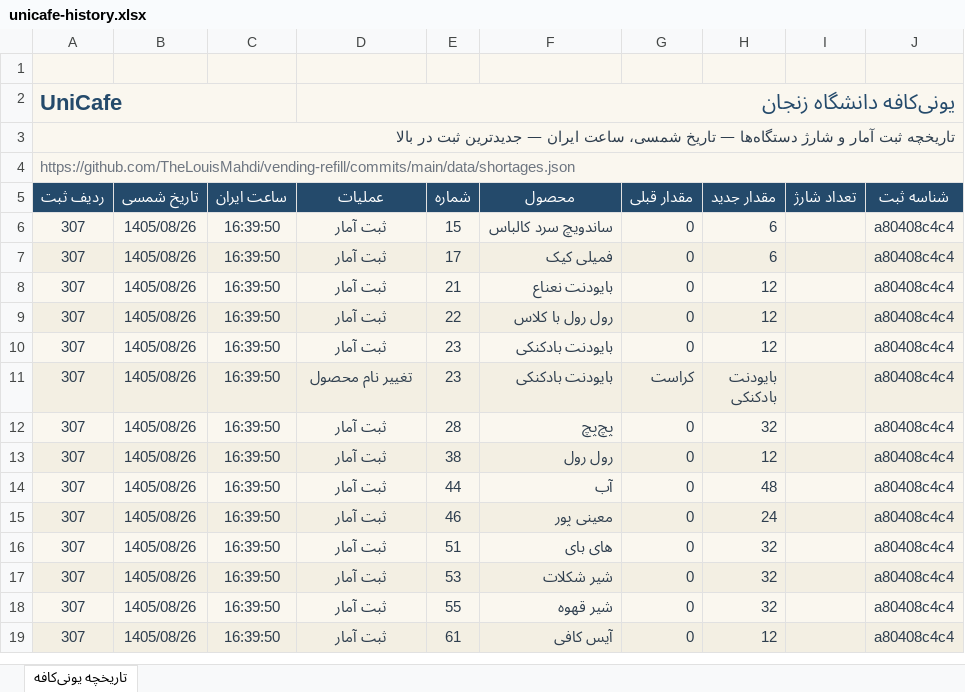
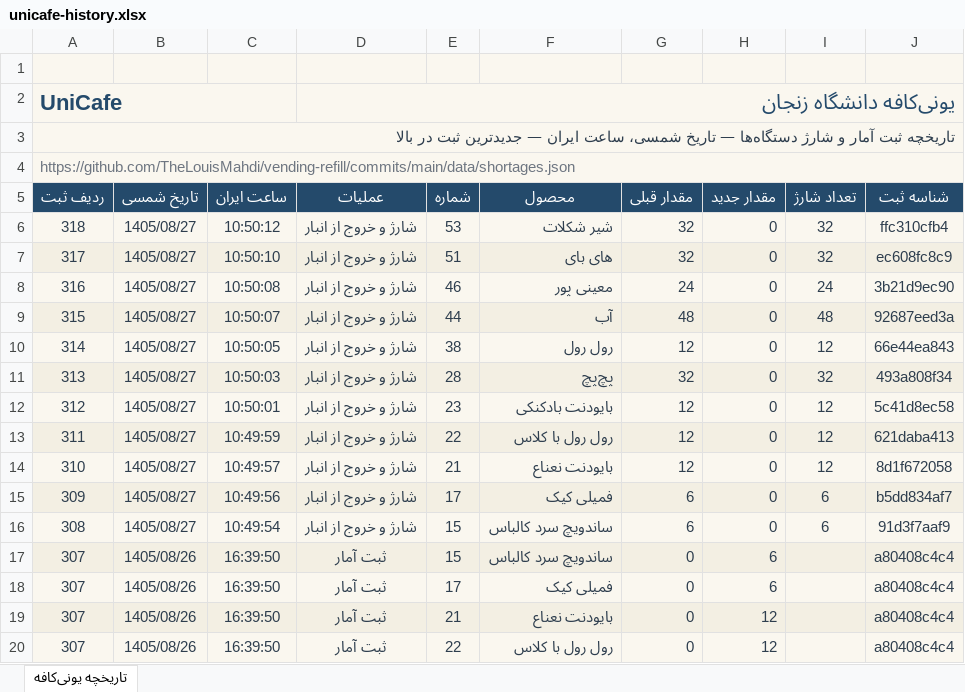
Before and after one commit to TheLouisMahdi/vending-refill, an Excel workbook: data/unicafe-history.xlsx, sheet تاریخچه یونی‌کافه, drawn as a sheet; only a part is shown; the shorter side is filled out with more unchanged rows; values as stored, in another font and other column widths than the file's, no borders; table styles not drawn; the diff names each change by its address in the sheet, - before the commit and + after, or states it on an @@ line.

```diff
--- a/data/unicafe-history.xlsx (sheet تاریخچه یونی‌کافه)
+++ b/data/unicafe-history.xlsx (sheet تاریخچه یونی‌کافه)
+row 6: 318 | 1405/08/27 | 10:50:12 | شارژ و خروج از انبار | 53 | شیر شکلات | 32 | 0 | 32 | ffc310cfb4
+row 7: 317 | 1405/08/27 | 10:50:10 | شارژ و خروج از انبار | 51 | های بای | 32 | 0 | 32 | ec608fc8c9
+row 8: 316 | 1405/08/27 | 10:50:08 | شارژ و خروج از انبار | 46 | معینی پور | 24 | 0 | 24 | 3b21d9ec90
+row 9: 315 | 1405/08/27 | 10:50:07 | شارژ و خروج از انبار | 44 | آب | 48 | 0 | 48 | 92687eed3a
+row 10: 314 | 1405/08/27 | 10:50:05 | شارژ و خروج از انبار | 38 | رول رول | 12 | 0 | 12 | 66e44ea843
+row 11: 313 | 1405/08/27 | 10:50:03 | شارژ و خروج از انبار | 28 | پچ‌پچ | 32 | 0 | 32 | 493a808f34
+row 12: 312 | 1405/08/27 | 10:50:01 | شارژ و خروج از انبار | 23 | بایودنت بادکنکی | 12 | 0 | 12 | 5c41d8ec58
+row 13: 311 | 1405/08/27 | 10:49:59 | شارژ و خروج از انبار | 22 | رول رول با کلاس | 12 | 0 | 12 | 621daba413
+row 14: 310 | 1405/08/27 | 10:49:57 | شارژ و خروج از انبار | 21 | بایودنت نعناع | 12 | 0 | 12 | 8d1f672058
+row 15: 309 | 1405/08/27 | 10:49:56 | شارژ و خروج از انبار | 17 | فمیلی کیک | 6 | 0 | 6 | b5dd834af7
+row 16: 308 | 1405/08/27 | 10:49:54 | شارژ و خروج از انبار | 15 | ساندویچ سرد کالباس | 6 | 0 | 6 | 91d3f7aaf9
```
Also changed, not shown: 2 other files.
